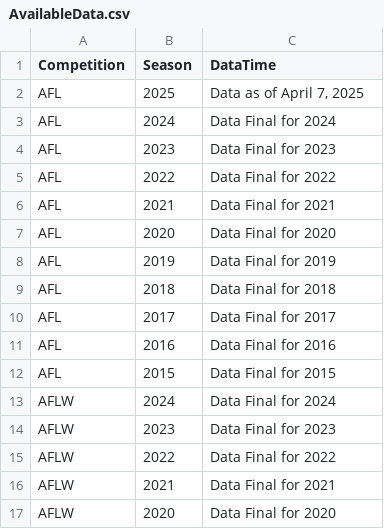
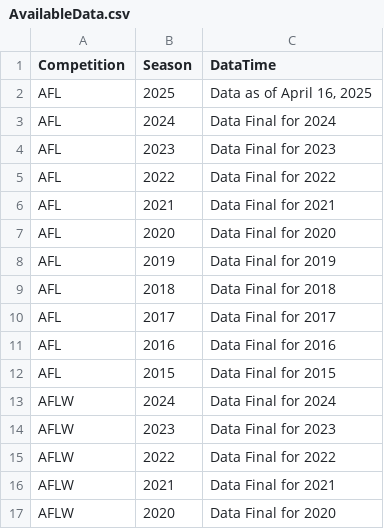
Before and after one commit to griffisben/AFL-Radars, a CSV file: AvailableData.csv, drawn as a sheet.

```diff
--- a/AvailableData.csv
+++ b/AvailableData.csv
@@ -1,3 +1,3 @@
 Competition,Season,DataTime
-AFL,2025,"Data as of April 7, 2025"
+AFL,2025,"Data as of April 16, 2025"
 AFL,2024,Data Final for 2024
```
Also changed, not shown: 2 other files.
